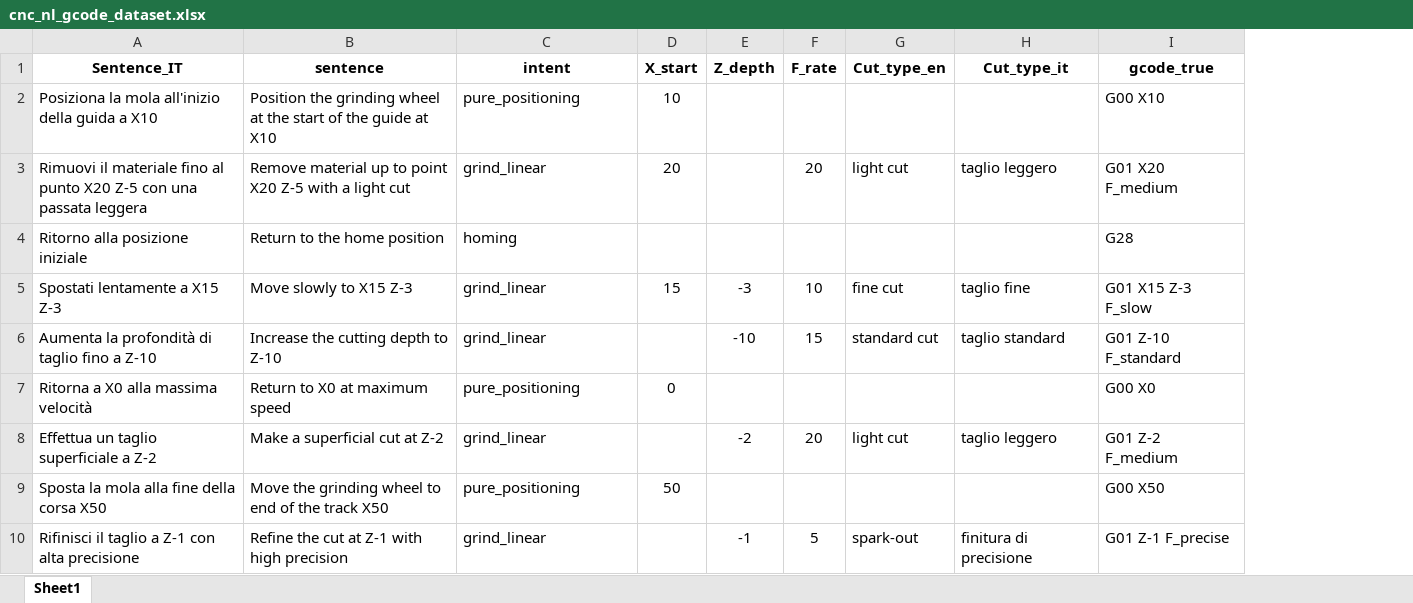
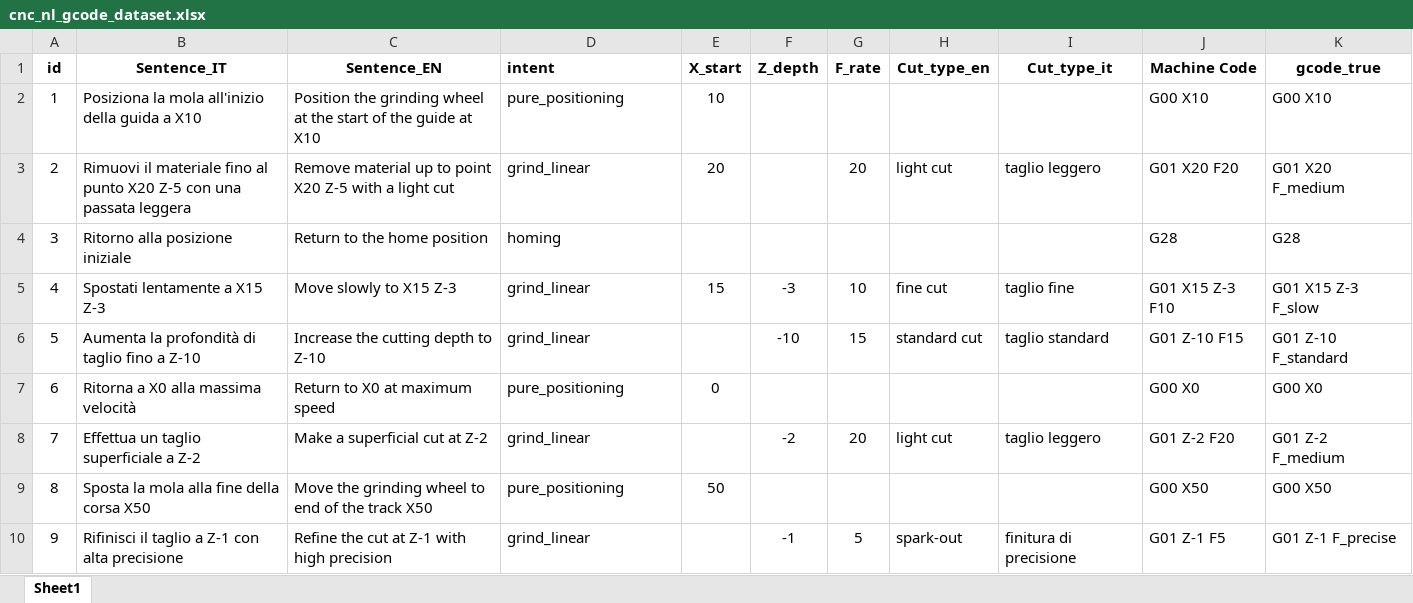
Before and after one commit to sarasamiee/nl2gcode-cnc-thesis, an Excel workbook: dataset/cnc_nl_gcode_dataset.xlsx, sheet Sheet1, drawn as a sheet; only a part is shown; values as stored, in another font and other column widths than the file's, no borders; charts and pictures not drawn; addresses are those after the commit; the diff names each change by its address in the sheet, - before the commit and + after, or states it on an @@ line.

Commit message:
Add files via upload

```diff
--- a/dataset/cnc_nl_gcode_dataset.xlsx (sheet Sheet1)
+++ b/dataset/cnc_nl_gcode_dataset.xlsx (sheet Sheet1)
+column A (id), rows 2-10: 1 | 2 | 3 | 4 | 5 | 6 | 7 | 8 | 9
+column J (Machine Code), rows 2-10: G00 X10 | G01 X20 F20 | G28 | G01 X15 Z-3 F10 | G01 Z-10 F15 | G00 X0 | G01 Z-2 F20 | G00 X50 | G01 Z-1 F5
-C1: sentence
+C1: Sentence_EN
-D1 alignment: center
+D1 alignment: left
```
